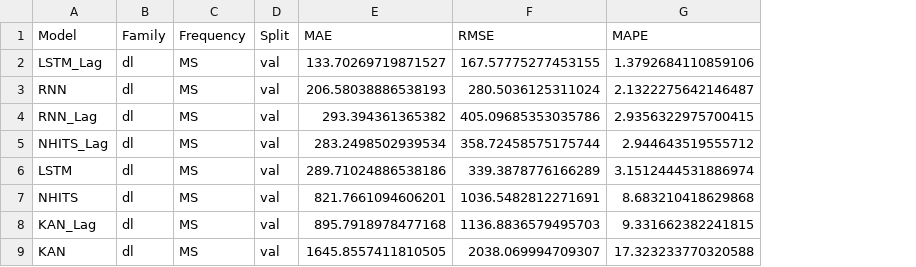
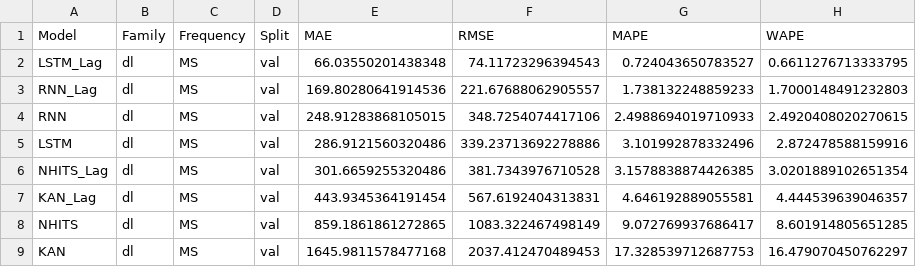
Before and after one commit to L-Schlosser/TIS3_CapstoneProject, a CSV file: results/metrics/dl_monthly_val_metrics.csv, drawn as a sheet; removed rows and columns are numbered as before the commit, all else as after; the diff names each change by its address in the sheet, - before the commit and + after, or states it on an @@ line.

```diff
--- a/results/metrics/dl_monthly_val_metrics.csv
+++ b/results/metrics/dl_monthly_val_metrics.csv
+column H (WAPE), rows 2-3: 0.6611276713333795 | 1.7000148491232803; row 5: 2.872478588159916; row 7: 4.444539639046357; row 9: 16.479070450762297
-E2 (MAE): 133.70269719871527
+E2 (MAE): 66.03550201438348
-F2 (RMSE): 167.57775277453155
+F2 (RMSE): 74.11723296394543
-G2 (MAPE): 1.3792684110859106
+G2 (MAPE): 0.724043650783527
-row 3: RNN | dl | MS | val | 206.58038886538193 | 280.5036125311024 | 2.1322275642146487
-E3 (MAE): 293.394361365382
+E3 (MAE): 169.80280641914536
-F3 (RMSE): 405.09685353035786
+F3 (RMSE): 221.67688062905557
-G3 (MAPE): 2.9356322975700415
+G3 (MAPE): 1.738132248859233
-row 5: NHITS_Lag | dl | MS | val | 283.2498502939534 | 358.72458575175744 | 2.944643519555712
+row 4: RNN | dl | MS | val | 248.91283868105015 | 348.7254074417106 | 2.4988694019710933 | 2.4920408020270615
-E5 (MAE): 289.71024886538186
+E5 (MAE): 286.9121560320486
-F5 (RMSE): 339.3878776166289
+F5 (RMSE): 339.23713692278886
-G5 (MAPE): 3.1512444531886974
+G5 (MAPE): 3.101992878332496
-row 7: NHITS | dl | MS | val | 821.7661094606201 | 1036.5482812271691 | 8.683210418629868
+row 6: NHITS_Lag | dl | MS | val | 301.6659255320486 | 381.7343976710528 | 3.1578838874426385 | 3.0201889102651354
-E7 (MAE): 895.7918978477168
+E7 (MAE): 443.9345364191454
-F7 (RMSE): 1136.8836579495703
+F7 (RMSE): 567.6192404313831
-G7 (MAPE): 9.331662382241815
+G7 (MAPE): 4.646192889055581
+row 8: NHITS | dl | MS | val | 859.1861861272865 | 1083.322467498149 | 9.072769937686417 | 8.601914805651285
-E9 (MAE): 1645.8557411810505
+E9 (MAE): 1645.9811578477168
-F9 (RMSE): 2038.069994709307
+F9 (RMSE): 2037.412470489453
-G9 (MAPE): 17.323233770320588
+G9 (MAPE): 17.328539712687753
```
Also changed, not shown: results/metrics/dl_daily_val_metrics.csv, results/metrics/ml_daily_val_metrics.csv, 7 other files.
